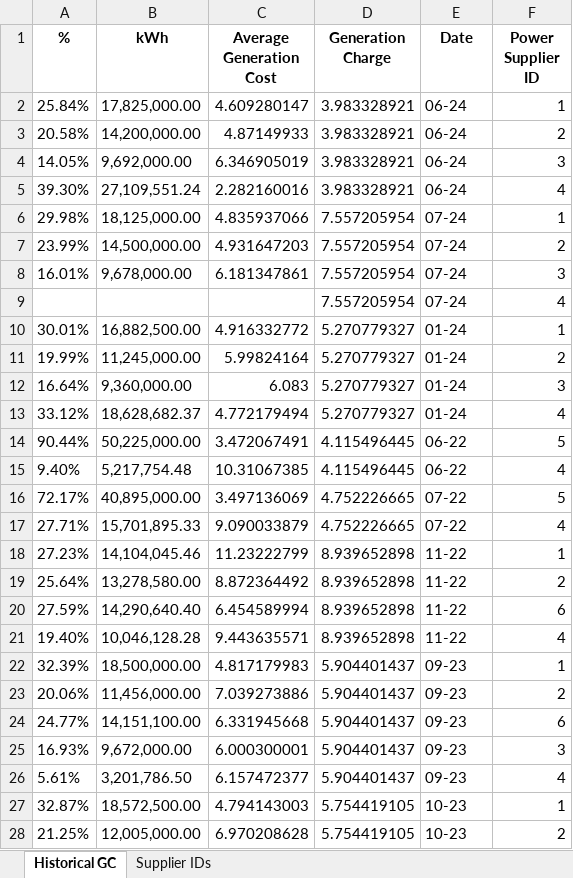
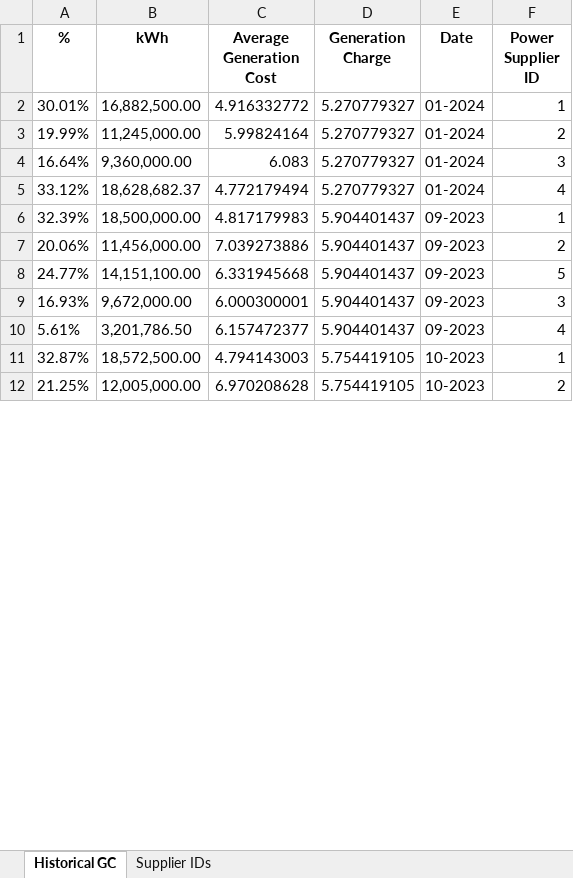
Before and after one commit to andreasenson/Scrape-DU-Generation-Charge, an Excel workbook: MEPC/Historical_MEPC_GC_Breakdown.xlsx, sheet Historical GC, drawn as a sheet; only a part is shown; values as stored, in another font and other column widths than the file's, no borders; removed rows and columns are numbered as before the commit, all else as after; the diff covers the shown part only; the diff names each change by its address in the sheet, - before the commit and + after, or states it on an @@ line.

```diff
--- a/MEPC/Historical_MEPC_GC_Breakdown.xlsx (sheet Historical GC)
+++ b/MEPC/Historical_MEPC_GC_Breakdown.xlsx (sheet Historical GC)
-row 2: 25.84% | 17,825,000.00 | 4.609280147 | 3.983328921 | 06-24 | 1
-row 3: 20.58% | 14,200,000.00 | 4.87149933 | 3.983328921 | 06-24 | 2
-row 4: 14.05% | 9,692,000.00 | 6.346905019 | 3.983328921 | 06-24 | 3
-row 5: 39.30% | 27,109,551.24 | 2.282160016 | 3.983328921 | 06-24 | 4
-row 6: 29.98% | 18,125,000.00 | 4.835937066 | 7.557205954 | 07-24 | 1
-row 7: 23.99% | 14,500,000.00 | 4.931647203 | 7.557205954 | 07-24 | 2
-row 8: 16.01% | 9,678,000.00 | 6.181347861 | 7.557205954 | 07-24 | 3
-row 9:  |  |  | 7.557205954 | 07-24 | 4
-E2:E5 (Date): 01-24
+E2:E5 (Date): 01-2024
-row 14: 90.44% | 50,225,000.00 | 3.472067491 | 4.115496445 | 06-22 | 5
-row 15: 9.40% | 5,217,754.48 | 10.31067385 | 4.115496445 | 06-22 | 4
-row 16: 72.17% | 40,895,000.00 | 3.497136069 | 4.752226665 | 07-22 | 5
-row 17: 27.71% | 15,701,895.33 | 9.090033879 | 4.752226665 | 07-22 | 4
-row 18: 27.23% | 14,104,045.46 | 11.23222799 | 8.939652898 | 11-22 | 1
-row 19: 25.64% | 13,278,580.00 | 8.872364492 | 8.939652898 | 11-22 | 2
-row 20: 27.59% | 14,290,640.40 | 6.454589994 | 8.939652898 | 11-22 | 6
-row 21: 19.40% | 10,046,128.28 | 9.443635571 | 8.939652898 | 11-22 | 4
-E6:E10 (Date): 09-23
+E6:E10 (Date): 09-2023
-F8 (Power Supplier ID): 6
+F8 (Power Supplier ID): 5
-E11:E12 (Date): 10-23
+E11:E12 (Date): 10-2023
```
Also changed, not shown: 4 added rows, 65 removed rows and 107 edited cells elsewhere in this sheet, sheet Supplier IDs, 2 other files.
